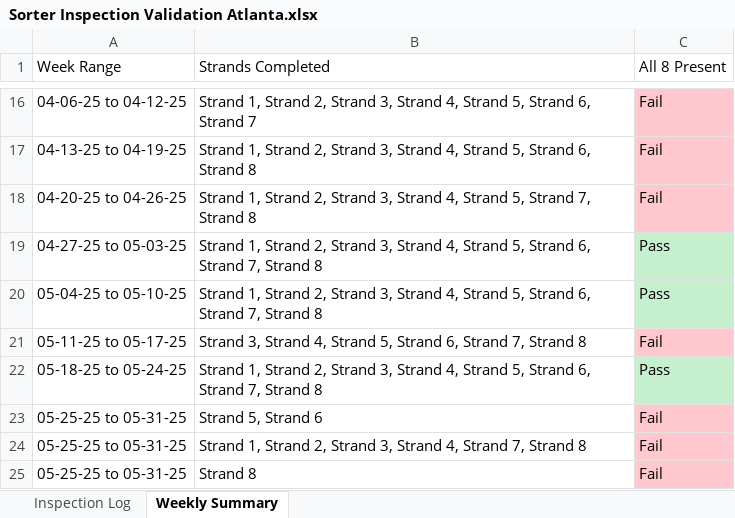
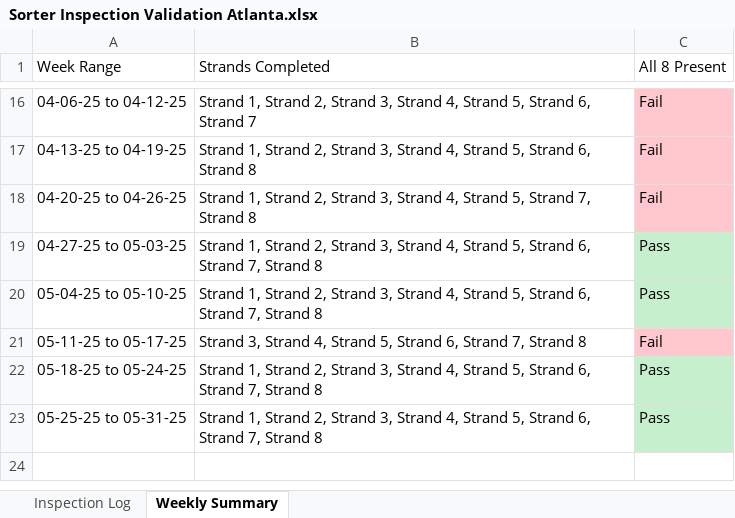
Before and after one commit to Squirrellzy/Sorter-Dashboard, an Excel workbook: data/Sorter Inspection Validation Atlanta.xlsx, sheet Weekly Summary, drawn as a sheet; only a part is shown, gaps mark what is left out; values as stored, in another font and other column widths than the file's, no borders; table styles not drawn; removed rows and columns are numbered as before the commit, all else as after; the diff names each change by its address in the sheet, - before the commit and + after, or states it on an @@ line.

```diff
--- a/data/Sorter Inspection Validation Atlanta.xlsx (sheet Weekly Summary)
+++ b/data/Sorter Inspection Validation Atlanta.xlsx (sheet Weekly Summary)
-row 23: 05-25-25 to 05-31-25 | Strand 5, Strand 6 | Fail
-B23 (Strands Completed): …4, Strand 7, Strand…
+B23 (Strands Completed): …4, Strand 5, Strand 6, Strand 7, Strand…
-C23 (All 8 Present): Fail
+C23 (All 8 Present): Pass
-C23 fill: #FFC7CE
+C23 fill: #C6EFCE
-row 25: 05-25-25 to 05-31-25 | Strand 8 | Fail
```
Also changed, not shown: sheet Inspection Log, data/Sorter Inspection Validation Chicago.xlsx, data/Sorter Inspection Validation Indy.xlsx.
